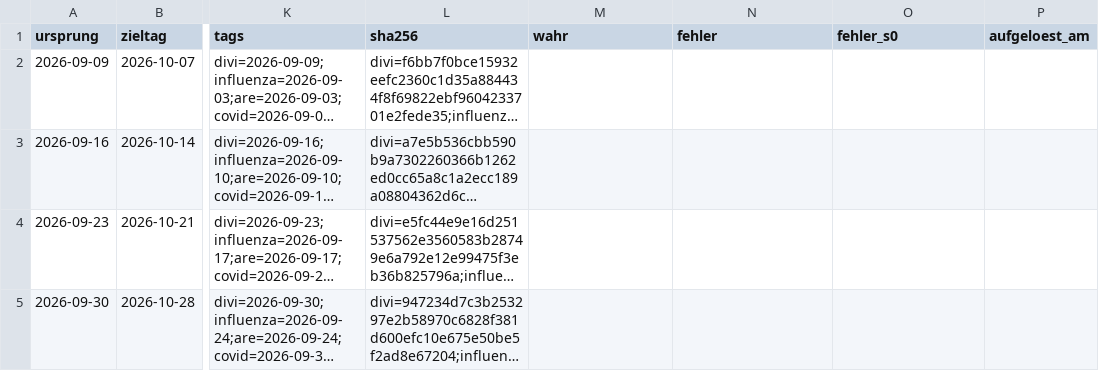
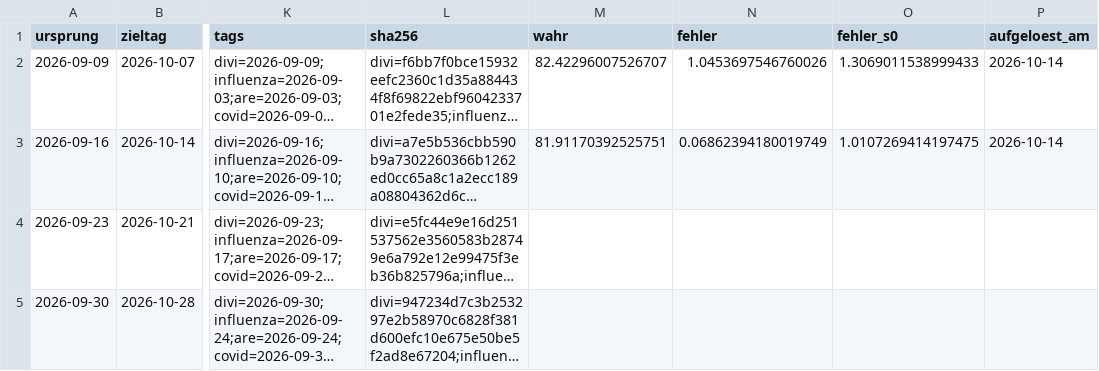
Before and after one commit to fidelmaxaieie-gif/reformradar-seiten, a CSV file: daten/intensiv_live.csv, drawn as a sheet; only a part is shown, gaps mark what is left out; long unchanged cells end in …; the diff covers the shown part only; the diff names each change by its address in the sheet, - before the commit and + after, or states it on an @@ line.

Commit message:
Intensiv-Prognose: Lauf 2026-10-14 (Commit b7f1c3e)

```diff
--- a/daten/intensiv_live.csv
+++ b/daten/intensiv_live.csv
-M2 (wahr): (empty)
+M2 (wahr): 82.42296007526707
-N2 (fehler): (empty)
+N2 (fehler): 1.0453697546760026
-O2 (fehler_s0): (empty)
+O2 (fehler_s0): 1.3069011538999433
-P2:P3 (aufgeloest_am): (empty)
+P2:P3 (aufgeloest_am): 2026-10-14
-M3 (wahr): (empty)
+M3 (wahr): 81.91170392525751
-N3 (fehler): (empty)
+N3 (fehler): 0.06862394180019749
-O3 (fehler_s0): (empty)
+O3 (fehler_s0): 1.0107269414197475
```
Also changed, not shown: 2 added rows elsewhere in this file, 1 other file.
